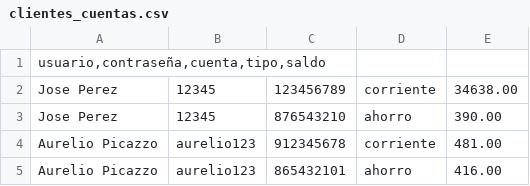
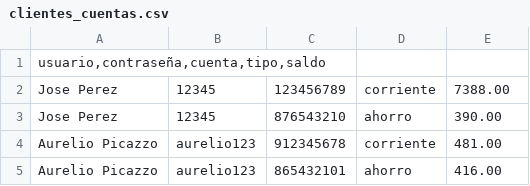
Before and after one commit to BrianRvR/M3-ProjectoCajero, a CSV file: cajeroautomatico/src/main/java/com/mycompany/csv/clientes_cuentas.csv, drawn as a sheet.

```diff
--- a/cajeroautomatico/src/main/java/com/mycompany/csv/clientes_cuentas.csv
+++ b/cajeroautomatico/src/main/java/com/mycompany/csv/clientes_cuentas.csv
@@ -1,3 +1,3 @@
 usuario,contraseña,cuenta,tipo,saldo
-Jose Perez;12345;123456789;corriente;34638.00
+Jose Perez;12345;123456789;corriente;7388.00
 Jose Perez;12345;876543210;ahorro;390.00
```
Also changed, not shown: 47 other files.
